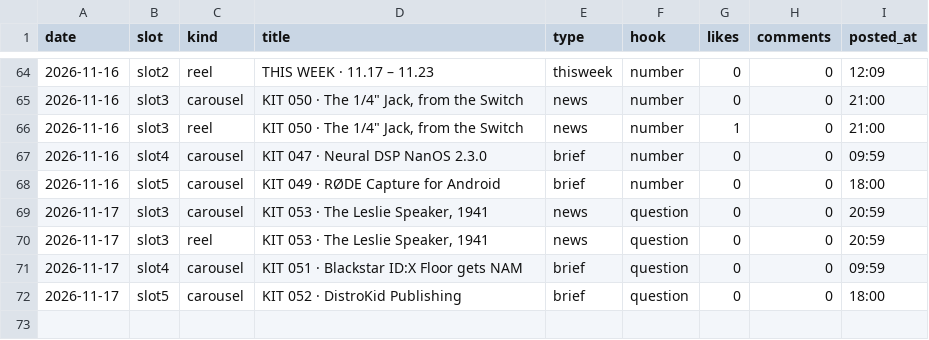
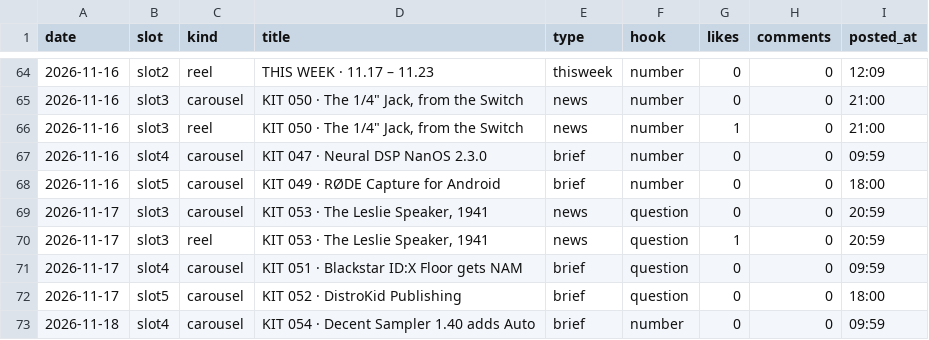
Before and after one commit to wonjoolee/mukit-media, a CSV file: pipeline/stats.csv, drawn as a sheet; only a part is shown, gaps mark what is left out.

Commit message:
posted 2026-11-18-1210

```diff
--- a/pipeline/stats.csv
+++ b/pipeline/stats.csv
@@ -69,4 +69,5 @@ date,slot,kind,title,type,hook,likes,comments,posted_at
 2026-11-17,slot3,carousel,"KIT 053 · The Leslie Speaker, 1941",news,question,0,0,20:59
-2026-11-17,slot3,reel,"KIT 053 · The Leslie Speaker, 1941",news,question,0,0,20:59
+2026-11-17,slot3,reel,"KIT 053 · The Leslie Speaker, 1941",news,question,1,0,20:59
 2026-11-17,slot4,carousel,KIT 051 · Blackstar ID:X Floor gets NAM ,brief,question,0,0,09:59
 2026-11-17,slot5,carousel,KIT 052 · DistroKid Publishing,brief,question,0,0,18:00
+2026-11-18,slot4,carousel,KIT 054 · Decent Sampler 1.40 adds Auto ,brief,number,0,0,09:59
```
